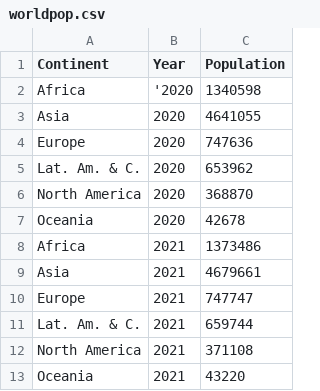
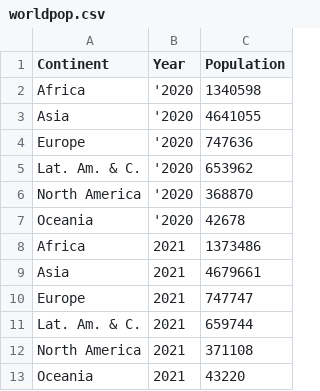
Before and after one commit to petervidos/vizzu-pres, a CSV file: worldpop.csv, drawn as a sheet; only a part is shown.

Commit message:
Update worldpop.csv

```diff
--- a/worldpop.csv
+++ b/worldpop.csv
@@ -2,7 +2,7 @@ Continent,Year,Population
 Africa,'2020,1340598
-Asia,2020,4641055
-Europe,2020,747636
-Lat. Am. & C.,2020,653962
-North America,2020,368870
-Oceania,2020,42678
+Asia,'2020,4641055
+Europe,'2020,747636
+Lat. Am. & C.,'2020,653962
+North America,'2020,368870
+Oceania,'2020,42678
 Africa,2021,1373486
```
